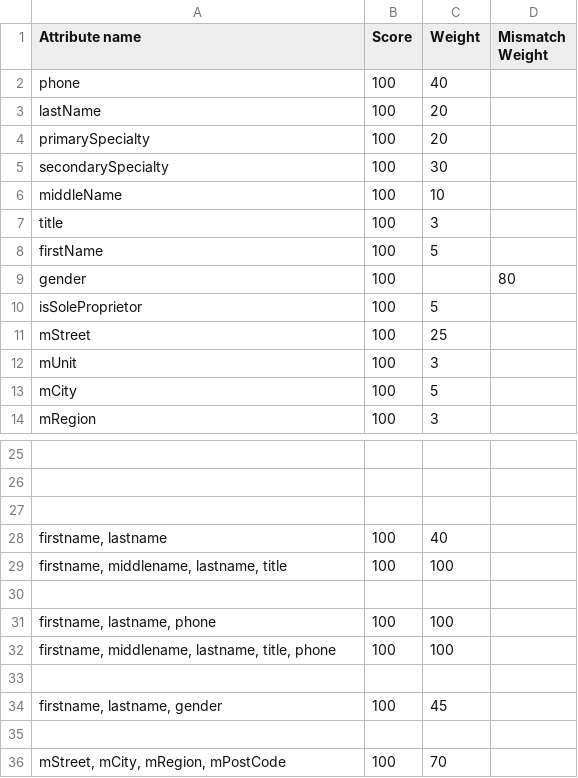
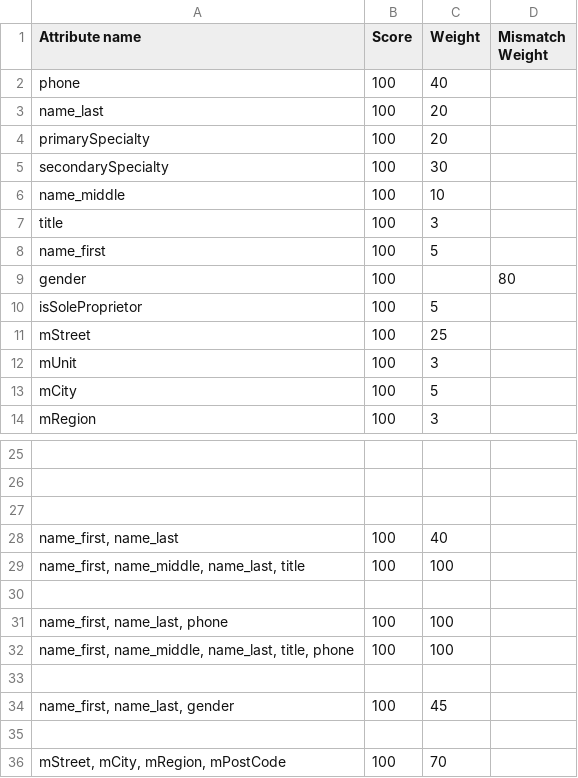
Before and after one commit to joshterrell805-historic/automatons, a CSV file: match_weights.csv, drawn as a sheet; only a part is shown, gaps mark what is left out; the diff names each change by its address in the sheet, - before the commit and + after, or states it on an @@ line.

Commit message:
Merge: mach on name too!

```diff
--- a/match_weights.csv
+++ b/match_weights.csv
-A3 (Attribute name): lastName
+A3 (Attribute name): name_last
-A6 (Attribute name): middleName
+A6 (Attribute name): name_middle
-A8 (Attribute name): firstName
+A8 (Attribute name): name_first
-A28 (Attribute name): firstname, lastname
+A28 (Attribute name): name_first, name_last
-A29 (Attribute name): firstname, middlename, lastname, title
+A29 (Attribute name): name_first, name_middle, name_last, title
-A31 (Attribute name): firstname, lastname, phone
+A31 (Attribute name): name_first, name_last, phone
-A32 (Attribute name): firstname, middlename, lastname, title, phone
+A32 (Attribute name): name_first, name_middle, name_last, title, phone
-A34 (Attribute name): firstname, lastname, gender
+A34 (Attribute name): name_first, name_last, gender
```
